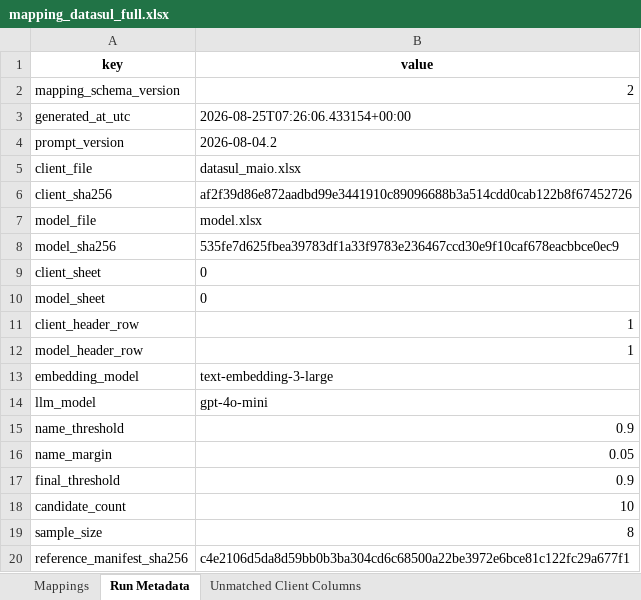
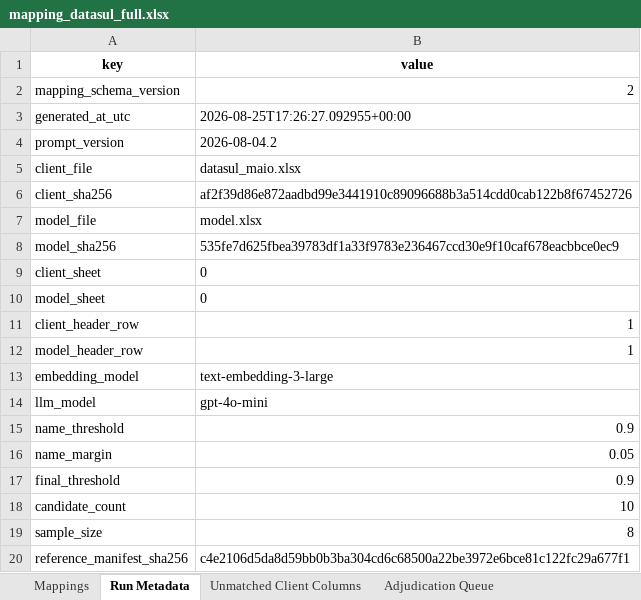
Before and after one commit to umeirelles/erp-fiscal-data, an Excel workbook: mapping_datasul_full.xlsx, sheet Run Metadata, drawn as a sheet; values as stored, in another font and other column widths than the file's, no borders; the diff names each change by its address in the sheet, - before the commit and + after, or states it on an @@ line.

```diff
--- a/mapping_datasul_full.xlsx (sheet Run Metadata)
+++ b/mapping_datasul_full.xlsx (sheet Run Metadata)
+sheet tab: Adjudication Queue
-B3 (value): 2026-08-25T07:26:06.433154+00:00
+B3 (value): 2026-08-25T17:26:27.092955+00:00
```
Also changed, not shown: sheet Mappings, sheet Unmatched Client Columns, mapping_oracle_full.xlsx, mapping_sap_terumo_full.xlsx, 5 other files.
